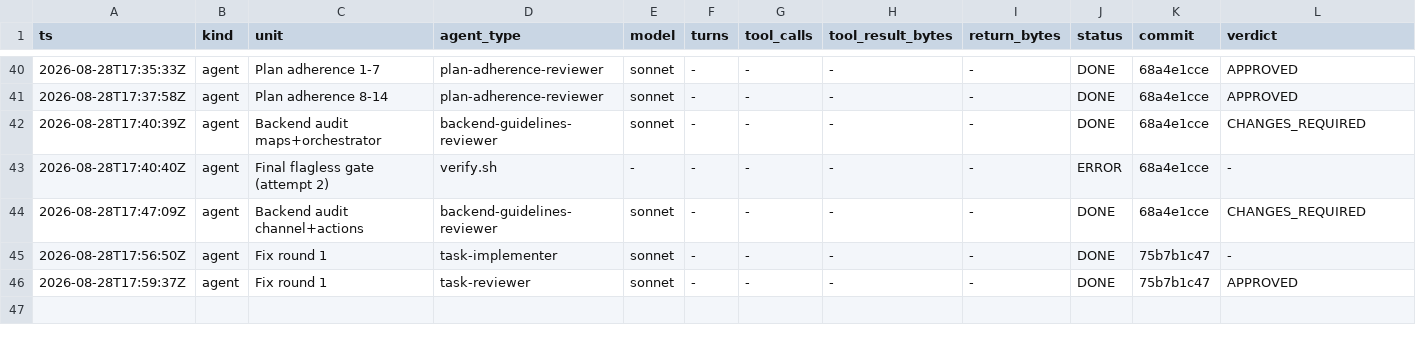
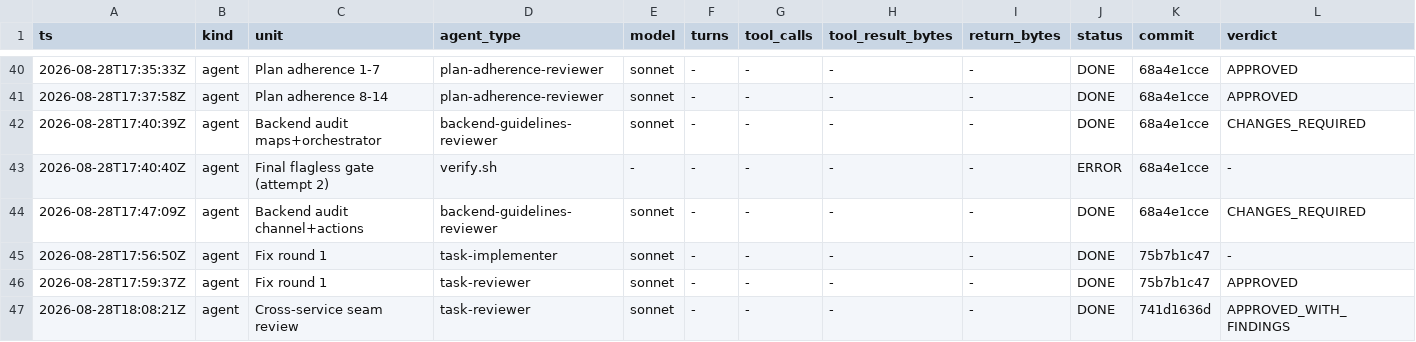
Before and after one commit to Chronicle20/atlas, a TSV file: docs/tasks/task-278-map-environment-object-state/agent-ledger.tsv, drawn as a sheet; only a part is shown, gaps mark what is left out; rows hold the shown columns only; the diff names each change by its address in the sheet, - before the commit and + after, or states it on an @@ line.

```diff
--- a/docs/tasks/task-278-map-environment-object-state/agent-ledger.tsv
+++ b/docs/tasks/task-278-map-environment-object-state/agent-ledger.tsv
+row 47: 2026-08-28T18:08:21Z | agent | Cross-service seam review | task-reviewer | sonnet | - | - | - | - | DONE | 741d1636d | APPROVED_WITH_FINDINGS
```
Also changed, not shown: 1 other file.
